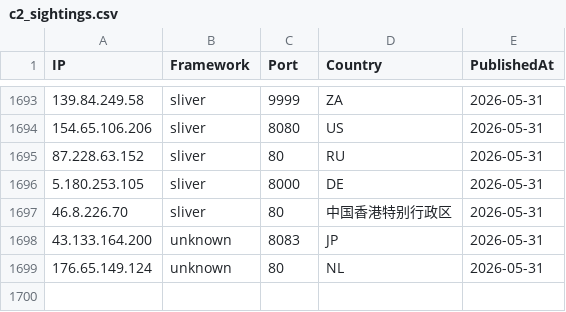
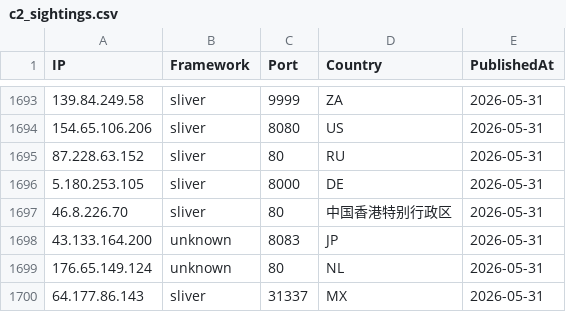
Before and after one commit to newtonpaul-hunting/c2-iocs, a CSV file: c2_sightings.csv, drawn as a sheet; only a part is shown, gaps mark what is left out.

Commit message:
add 64.177.86.143 (sliver)

```diff
--- a/c2_sightings.csv
+++ b/c2_sightings.csv
@@ -1699 +1699,2 @@ IP,Framework,Port,Country,PublishedAt
 176.65.149.124,unknown,80,NL,2026-05-31
+64.177.86.143,sliver,31337,MX,2026-05-31
```
